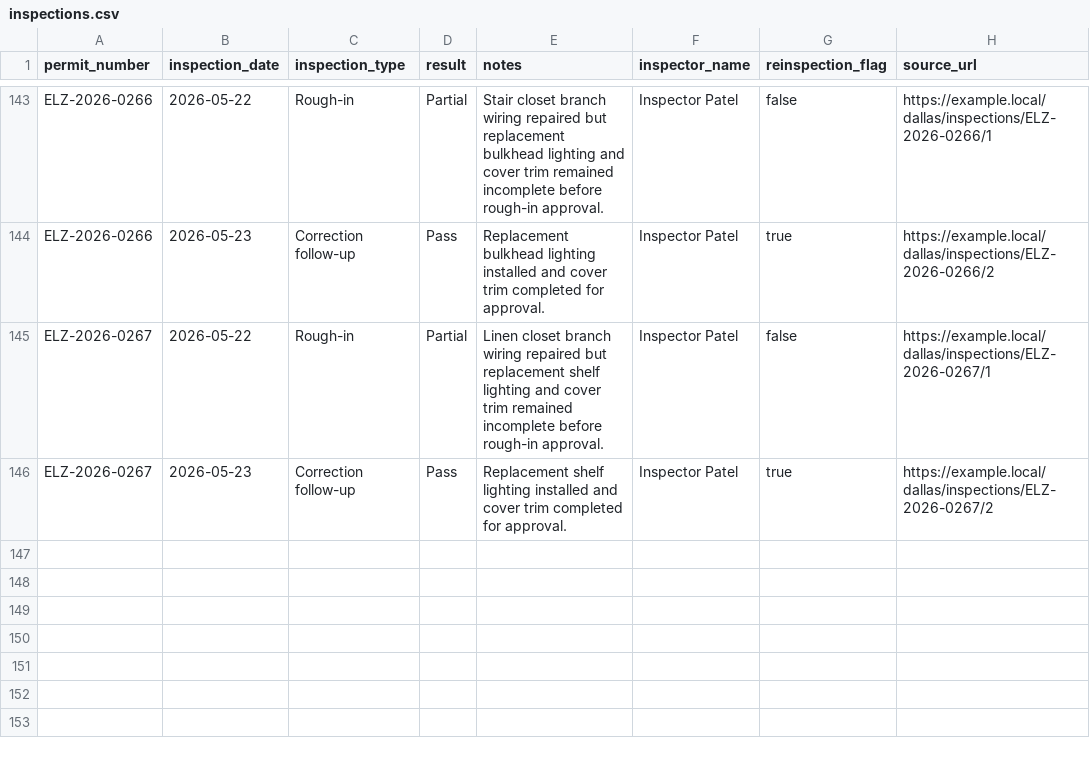
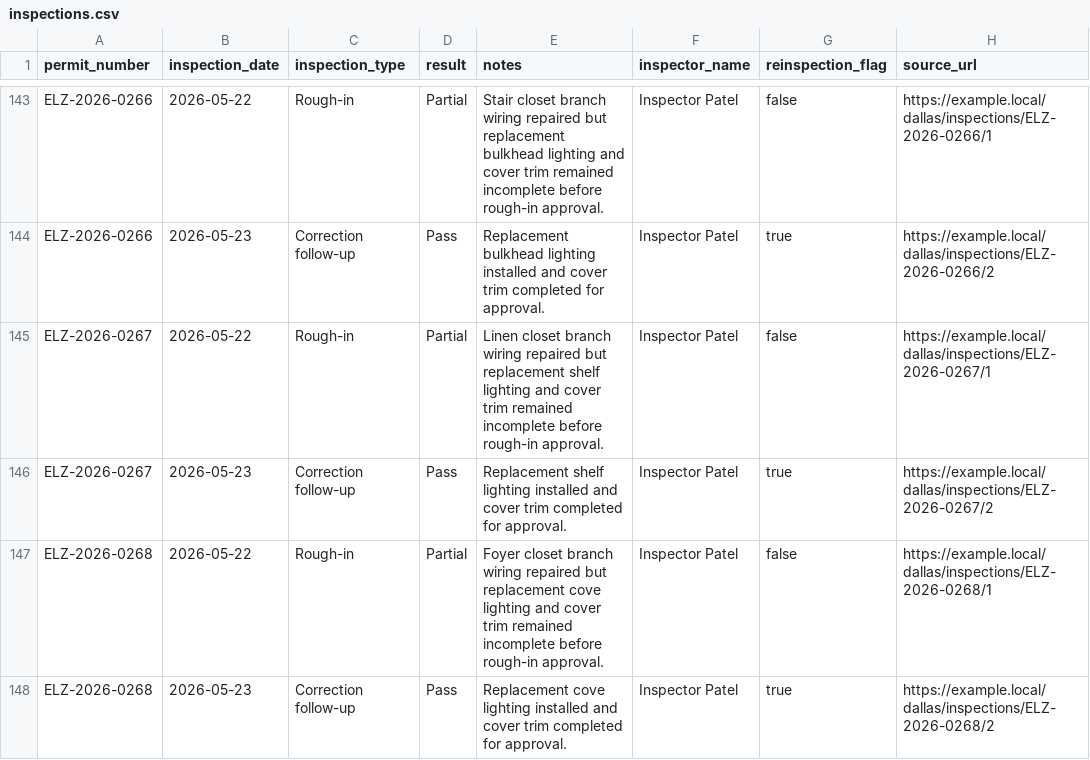
Before and after one commit to matthoffner/tuner-landing, a CSV file: generated/raw/dallas-electrician-import-sample-v2/inspections.csv, drawn as a sheet; only a part is shown, gaps mark what is left out.

```diff
--- a/generated/raw/dallas-electrician-import-sample-v2/inspections.csv
+++ b/generated/raw/dallas-electrician-import-sample-v2/inspections.csv
@@ -146 +146,3 @@ ELZ-2026-0267,2026-05-22,Rough-in,Partial,Linen closet branch wiring repaired bu
 ELZ-2026-0267,2026-05-23,Correction follow-up,Pass,Replacement shelf lighting installed and cover trim completed for approval.,Inspector Patel,true,https://example.local/dallas/inspections/ELZ-2026-0267/2
+ELZ-2026-0268,2026-05-22,Rough-in,Partial,Foyer closet branch wiring repaired but replacement cove lighting and cover trim remained incomplete before rough-in approval.,Inspector Patel,false,https://example.local/dallas/inspections/ELZ-2026-0268/1
+ELZ-2026-0268,2026-05-23,Correction follow-up,Pass,Replacement cove lighting installed and cover trim completed for approval.,Inspector Patel,true,https://example.local/dallas/inspections/ELZ-2026-0268/2
```
Also changed, not shown: generated/raw/dallas-electrician-import-sample-v2/permits.csv, 25 other files.
